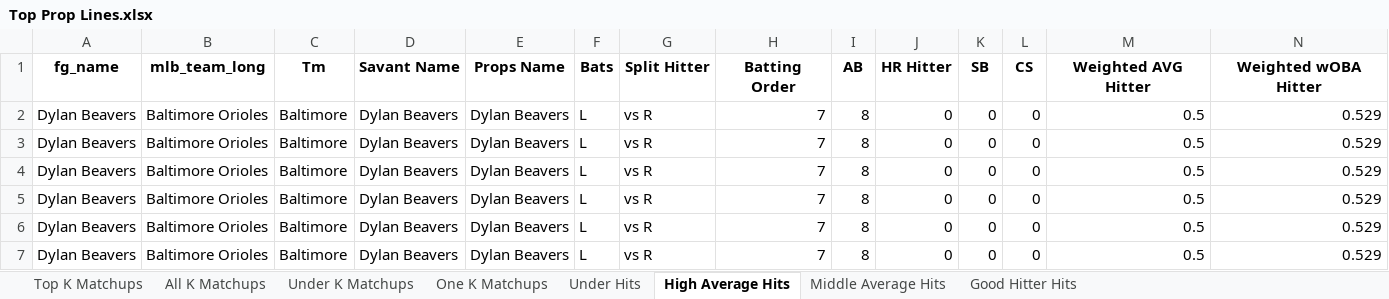
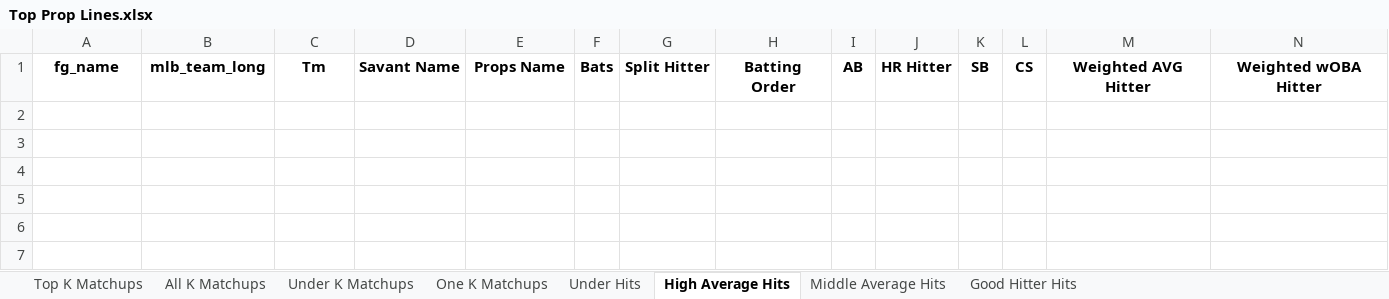
Before and after one commit to mtdewrocks/matchup, an Excel workbook: assets/Top Prop Lines.xlsx, sheet High Average Hits, drawn as a sheet; only a part is shown; values as stored, in another font and other column widths than the file's, no borders; rows hold the shown columns only; the diff names each change by its address in the sheet, - before the commit and + after, or states it on an @@ line.

```diff
--- a/assets/Top Prop Lines.xlsx (sheet High Average Hits)
+++ b/assets/Top Prop Lines.xlsx (sheet High Average Hits)
-row 2: Dylan Beavers | Baltimore Orioles | Baltimore | Dylan Beavers | Dylan Beavers | L | vs R | 7 | 8 | 0 | 0 | 0 | 0.5 | 0.529
-row 3: Dylan Beavers | Baltimore Orioles | Baltimore | Dylan Beavers | Dylan Beavers | L | vs R | 7 | 8 | 0 | 0 | 0 | 0.5 | 0.529
-row 4: Dylan Beavers | Baltimore Orioles | Baltimore | Dylan Beavers | Dylan Beavers | L | vs R | 7 | 8 | 0 | 0 | 0 | 0.5 | 0.529
-row 5: Dylan Beavers | Baltimore Orioles | Baltimore | Dylan Beavers | Dylan Beavers | L | vs R | 7 | 8 | 0 | 0 | 0 | 0.5 | 0.529
-row 6: Dylan Beavers | Baltimore Orioles | Baltimore | Dylan Beavers | Dylan Beavers | L | vs R | 7 | 8 | 0 | 0 | 0 | 0.5 | 0.529
-row 7: Dylan Beavers | Baltimore Orioles | Baltimore | Dylan Beavers | Dylan Beavers | L | vs R | 7 | 8 | 0 | 0 | 0 | 0.5 | 0.529
```
Also changed, not shown: sheet Under Hits, sheet All K Matchups, sheet Middle Average Hits, sheet Top K Matchups, sheet One K Matchups, sheet Good Hitter Hits, 1 more sheet, assets/Batter_Season_Stats.xlsx, assets/Combined_Daily_Data.xlsx, 10 other files.
